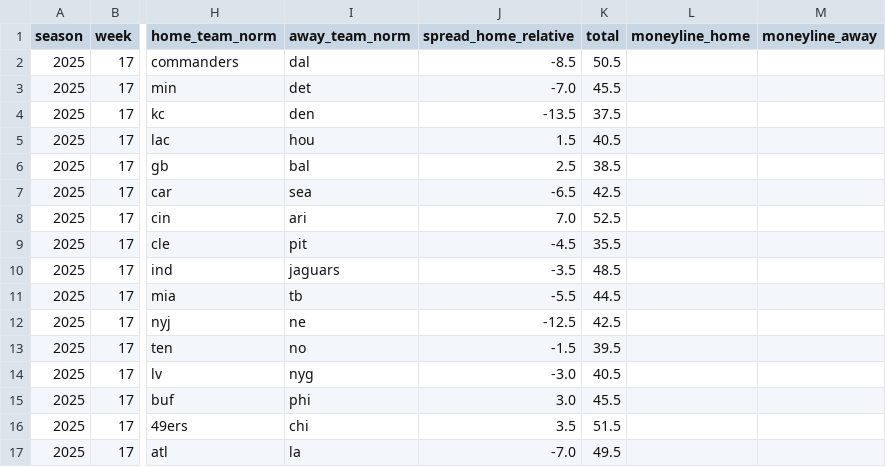
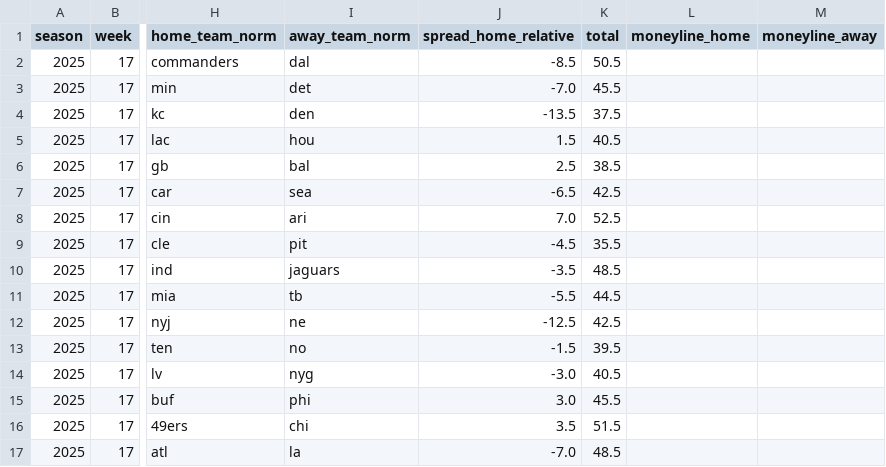
Before and after one commit to llampwall/football-statfinder, a CSV file: out/2025_week17/games_week_2025_17.csv, drawn as a sheet; only a part is shown, gaps mark what is left out; the diff names each change by its address in the sheet, - before the commit and + after, or states it on an @@ line.

```diff
--- a/out/2025_week17/games_week_2025_17.csv
+++ b/out/2025_week17/games_week_2025_17.csv
-K17 (total): 49.5
+K17 (total): 48.5
```
Also changed, not shown: out/2025_week17/sagarin_nfl_2025_wk17.csv, out/cfb/2025_week16/games_week_2025_16.csv, 20 other files.
